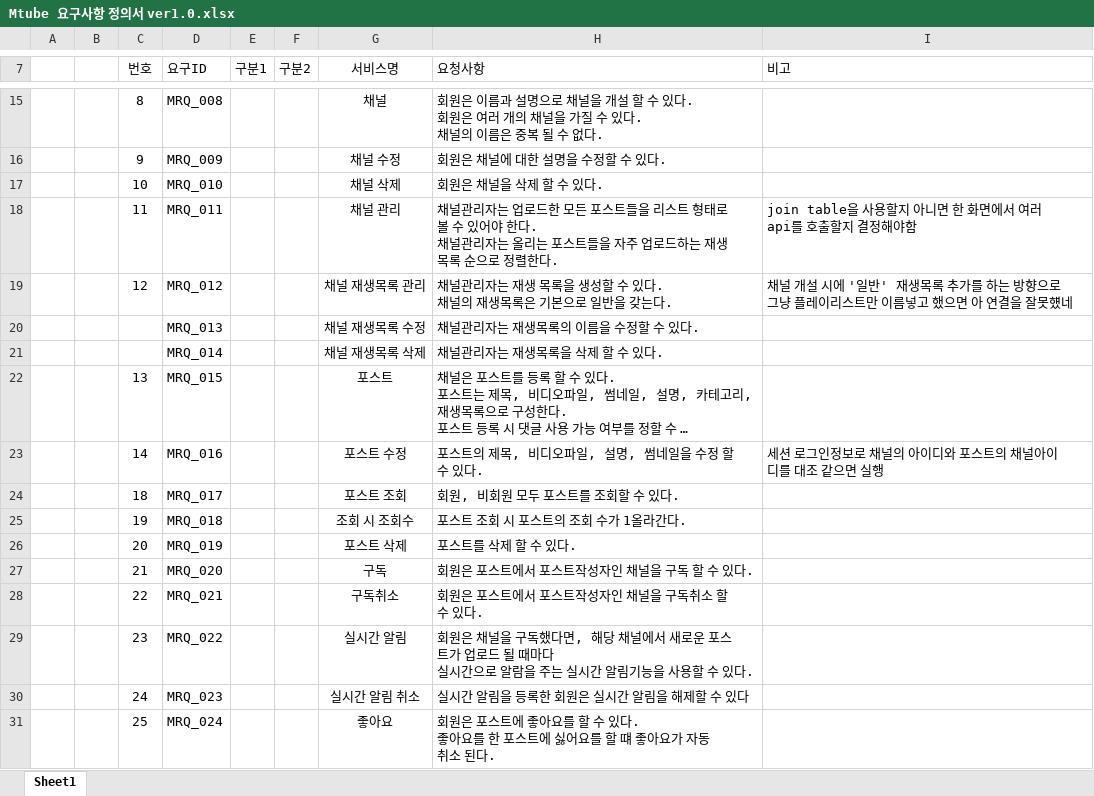
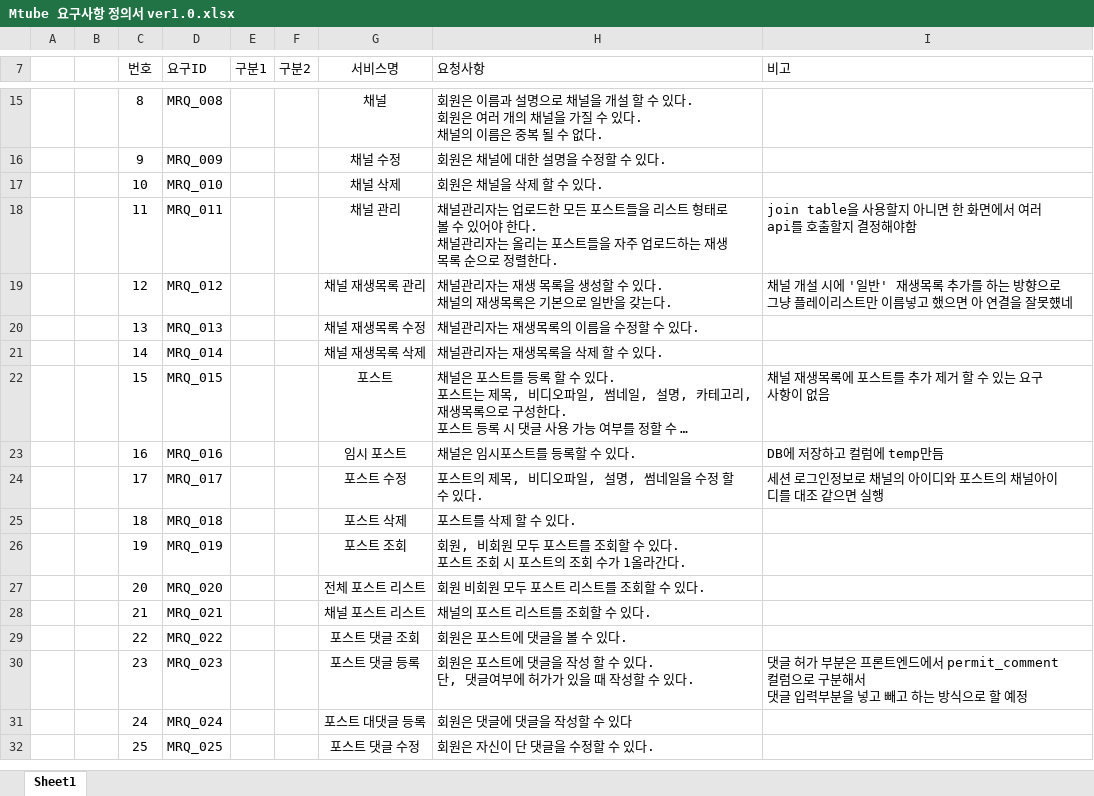
Before and after one commit to MoonHongMyeong/Mtube, an Excel workbook: Mtube 요구사항 정의서 ver1.0.xlsx, sheet Sheet1, drawn as a sheet; only a part is shown, gaps mark what is left out; long unchanged cells end in …; values as stored, in another font and other column widths than the file's, no borders; addresses are those after the commit; ↵ is a line break in a cell; the diff covers the shown part only; the diff names each change by its address in the sheet, - before the commit and + after, or states it on an @@ line.

Commit message:
Docs : 요구사항 정의서 수정'

```diff
--- a/Mtube 요구사항 정의서 ver1.0.xlsx (sheet Sheet1)
+++ b/Mtube 요구사항 정의서 ver1.0.xlsx (sheet Sheet1)
-C20 (번호): (empty)
+C20 (번호): 13
-C21 (번호): (empty)
+C21 (번호): 14
-C22 (번호): 13
+C22 (번호): 15
-I22 (비고): (empty)
+I22 (비고): 채널 재생목록에 포스트를 추가 제거 할 수 있는 요구사항이 없음
+row 23:  |  | 16 | MRQ_016 |  |  | 임시 포스트 | 채널은 임시포스트를 등록할 수 있다. | DB에 저장하고 컬럼에 temp만듬
-C24 (번호): 14
+C24 (번호): 17
-D24 (요구ID): MRQ_016
+D24 (요구ID): MRQ_017
-D25 (요구ID): MRQ_017
+D25 (요구ID): MRQ_018
-G25 (서비스명): 포스트 조회
+G25 (서비스명): 포스트 삭제
-H25 (요청사항): 회원, 비회원 모두 포스트를 조회할 수 있다.
+H25 (요청사항): 포스트를 삭제 할 수 있다.
-D26 (요구ID): MRQ_018
+D26 (요구ID): MRQ_019
-G26 (서비스명): 조회 시 조회수
+G26 (서비스명): 포스트 조회
-H26 (요청사항): 포스트 조회 시 포스트의 조회 수가 1올라간다.
+H26 (요청사항): 회원, 비회원 모두 포스트를 조회할 수 있다. ↵ 포스트 조회 시 포스트의 조회 수가 1올라간다.
-D27 (요구ID): MRQ_019
+D27 (요구ID): MRQ_020
-G27 (서비스명): 포스트 삭제
+G27 (서비스명): 전체 포스트 리스트
-H27 (요청사항): 포스트를 삭제 할 수 있다.
+H27 (요청사항): 회원 비회원 모두 포스트 리스트를 조회할 수 있다.
-D28 (요구ID): MRQ_020
+D28 (요구ID): MRQ_021
-G28 (서비스명): 구독
+G28 (서비스명): 채널 포스트 리스트
-H28 (요청사항): 회원은 포스트에서 포스트작성자인 채널을 구독 할 수 있다.
+H28 (요청사항): 채널의 포스트 리스트를 조회할 수 있다.
-D29 (요구ID): MRQ_021
+D29 (요구ID): MRQ_022
-G29 (서비스명): 구독취소
+G29 (서비스명): 포스트 댓글 조회
-H29 (요청사항): 회원은 포스트에서 포스트작성자인 채널을 구독취소 할 수 있다.
+H29 (요청사항): 회원은 포스트에 댓글을 볼 수 있다.
-D30 (요구ID): MRQ_022
+D30 (요구ID): MRQ_023
-G30 (서비스명): 실시간 알림
+G30 (서비스명): 포스트 댓글 등록
-H30 (요청사항): 회원은 채널을 구독했다면, 해당 채널에서 새로운 포스트가 업로드 될 때마다 ↵ 실시간으로 알람을 주는 실시간 알림기능을 사용할 수…
+H30 (요청사항): 회원은 포스트에 댓글을 작성 할 수 있다. ↵ 단, 댓글여부에 허가가 있을 때 작성할 수…
-I30 (비고): (empty)
+I30 (비고): 댓글 허가 부분은 프론트엔드에서 permit_comment 컬럼으로 구분해서 ↵ 댓글 입력부분을 넣고 빼고 하는 방식으로 할 예정
-D31 (요구ID): MRQ_023
+D31 (요구ID): MRQ_024
-G31 (서비스명): 실시간 알림 취소
+G31 (서비스명): 포스트 대댓글 등록
-H31 (요청사항): 실시간 알림을 등록한 회원은 실시간 알림을 해제할 수 있다
+H31 (요청사항): 회원은 댓글에 댓글을 작성할 수 있다
-D32 (요구ID): MRQ_024
+D32 (요구ID): MRQ_025
-G32 (서비스명): 좋아요
+G32 (서비스명): 포스트 댓글 수정
-H32 (요청사항): 회원은 포스트에 좋아요를 할 수 있다. ↵ 좋아요를 한 포스트에 싫어요를 할 떄 좋아요가 자동 취소 된다.
+H32 (요청사항): 회원은 자신이 단 댓글을 수정할 수 있다.
```
Also changed, not shown: 15 added rows, 138 edited cells and merged cells elsewhere in this sheet.
